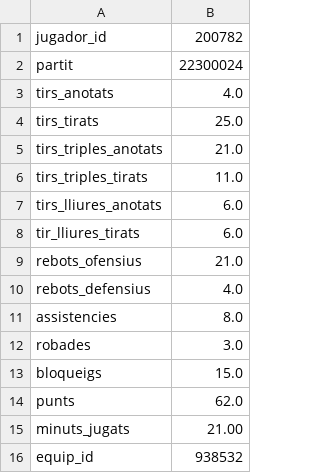
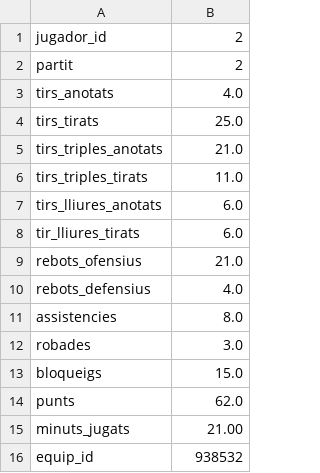
Before and after one commit to RaviOli2621/Xavi_general, a CSV file: 1rDAW/Programacio/UF6/PracticaConBDUF6/Arxius/partits/jugador1.csv, drawn as a sheet.

```diff
--- a/1rDAW/Programacio/UF6/PracticaConBDUF6/Arxius/partits/jugador1.csv
+++ b/1rDAW/Programacio/UF6/PracticaConBDUF6/Arxius/partits/jugador1.csv
@@ -1,3 +1,3 @@
-jugador_id;200782
-partit;22300024
+jugador_id;2
+partit;2
 tirs_anotats;4.0
```
Also changed, not shown: 1rDAW/Programacio/UF6/PracticaConBDUF6/Arxius/partits/DadesPartit.csv, 2 other files.
